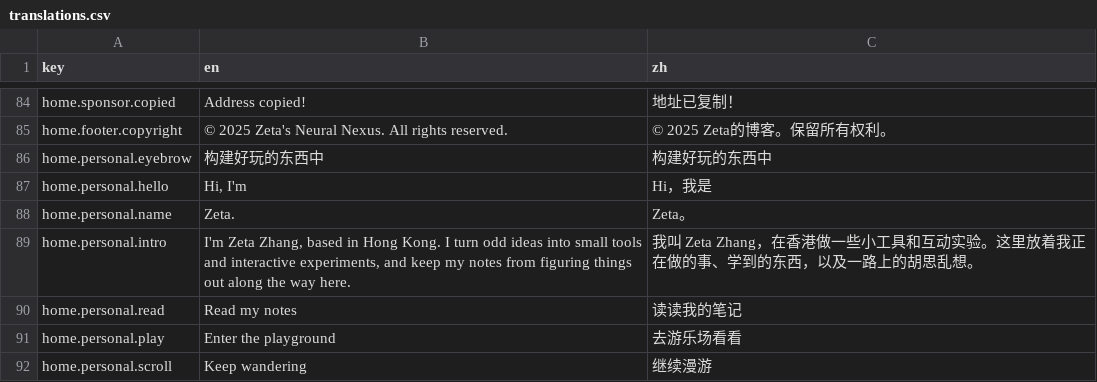
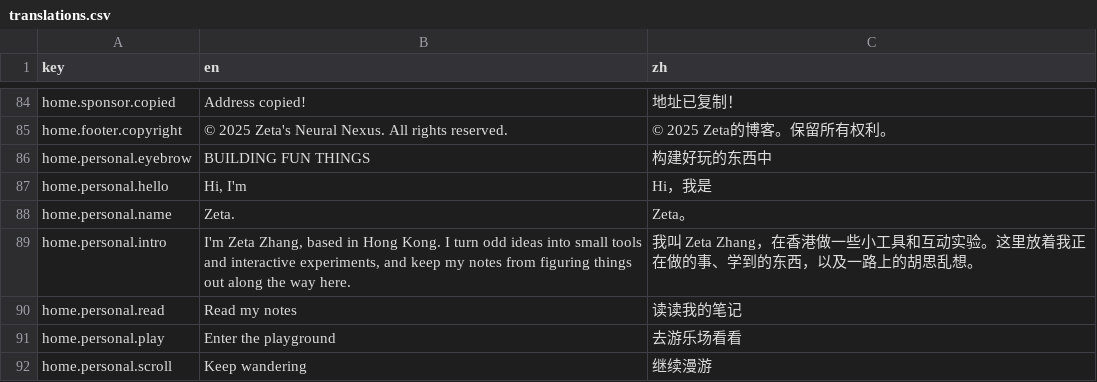
Before and after one commit to coolzeta/coolzeta.github.io, a CSV file: app/locales/translations.csv, drawn as a sheet; only a part is shown, gaps mark what is left out.

```diff
--- a/app/locales/translations.csv
+++ b/app/locales/translations.csv
@@ -85,3 +85,3 @@ home.sponsor.copied,"Address copied!","地址已复制！"
 home.footer.copyright,"© 2025 Zeta's Neural Nexus. All rights reserved.","© 2025 Zeta的博客。保留所有权利。"
-home.personal.eyebrow,"构建好玩的东西中","构建好玩的东西中"
+home.personal.eyebrow,"BUILDING FUN THINGS","构建好玩的东西中"
 home.personal.hello,"Hi, I'm","Hi，我是"
```
Also changed, not shown: 1 other file.
